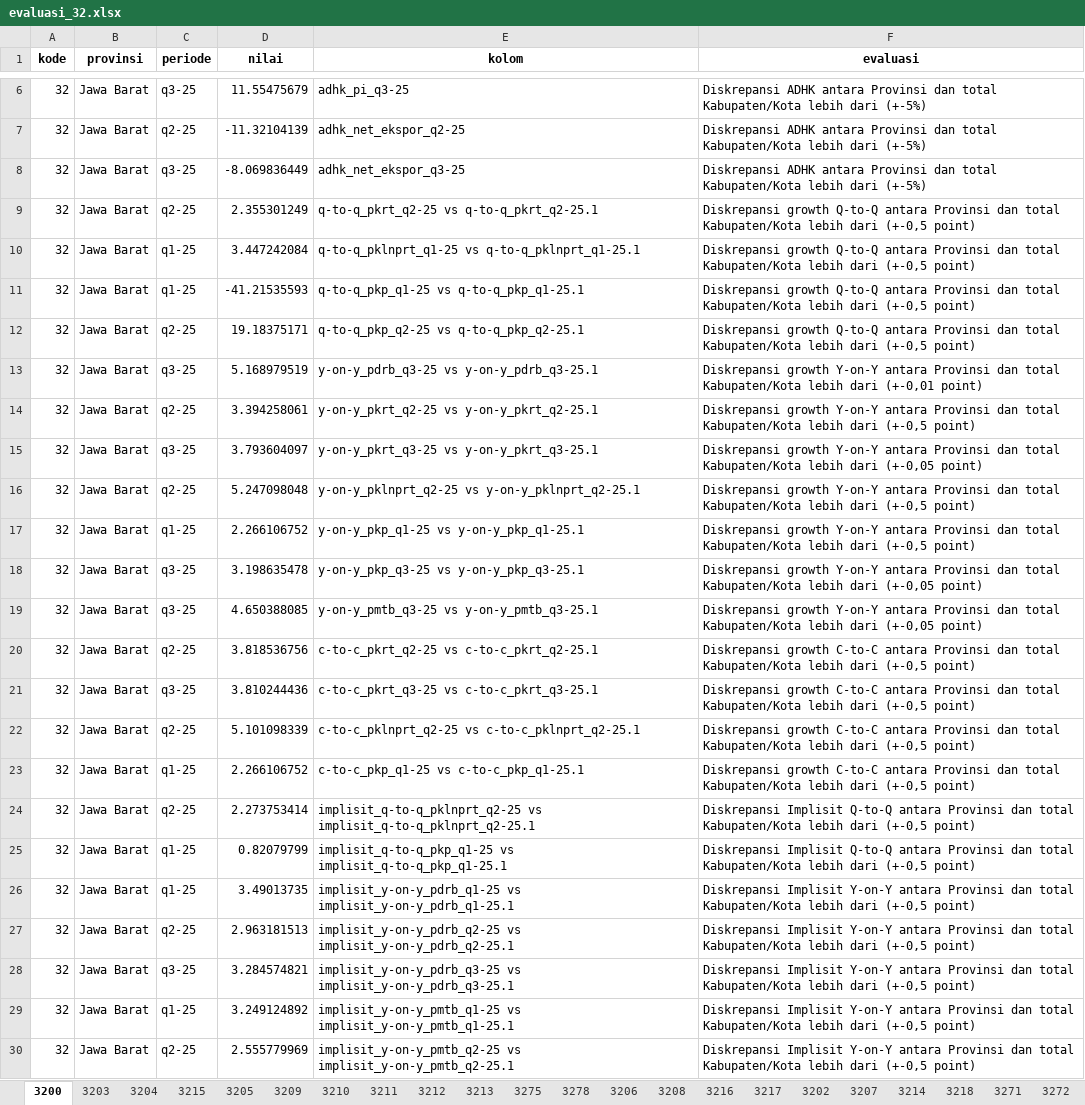
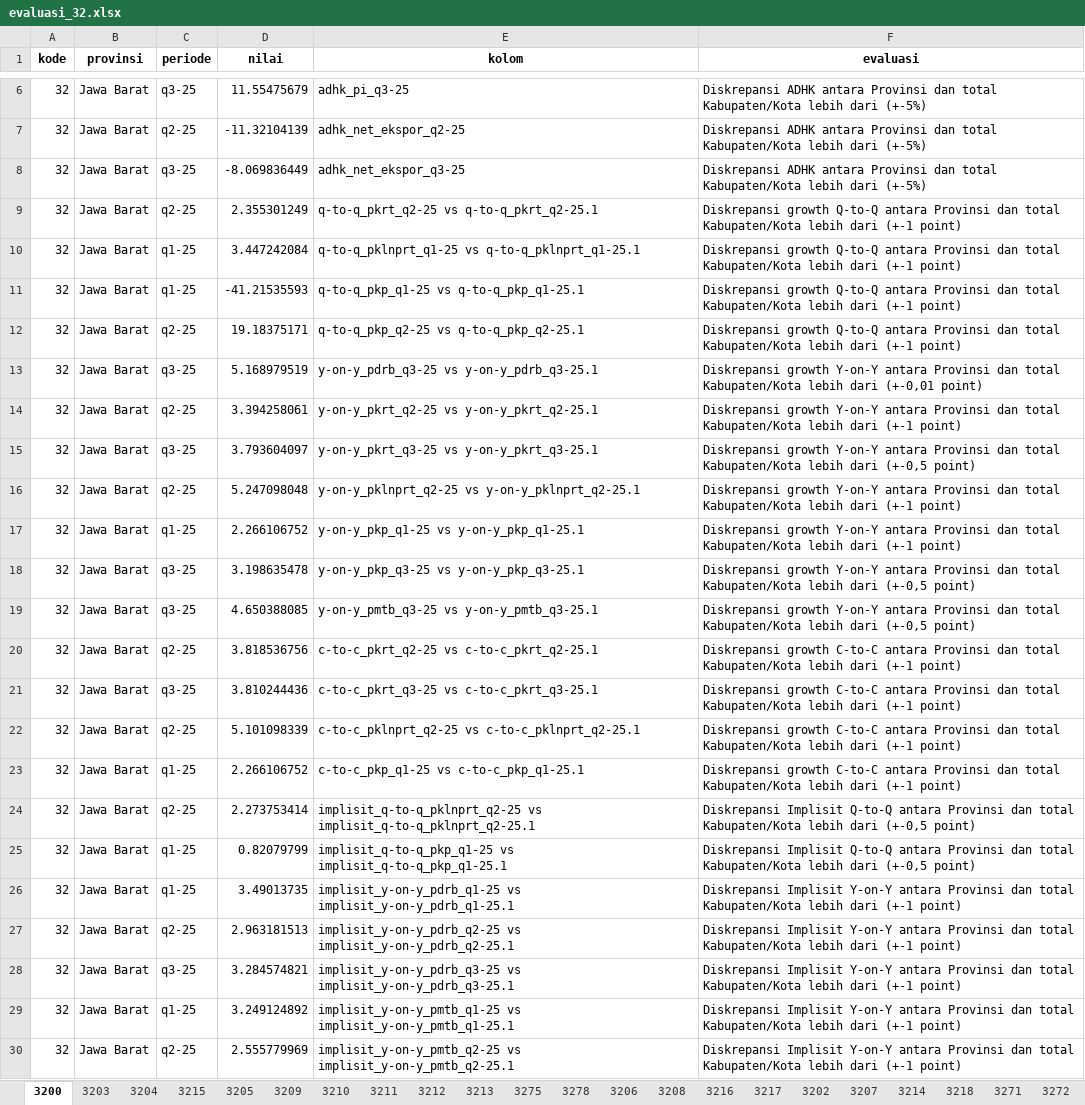
Before and after one commit to twentiecker/evaluasi_pdrb_kabkot, an Excel workbook: data/output/evaluasi_32.xlsx, sheet 3200, drawn as a sheet; only a part is shown, gaps mark what is left out; values as stored, in another font and other column widths than the file's, no borders; the diff names each change by its address in the sheet, - before the commit and + after, or states it on an @@ line.

```diff
--- a/data/output/evaluasi_32.xlsx (sheet 3200)
+++ b/data/output/evaluasi_32.xlsx (sheet 3200)
-F9:F12 (evaluasi): …lebih dari (+-0,5 point)
+F9:F12 (evaluasi): …lebih dari (+-1 point)
-F14 (evaluasi): …lebih dari (+-0,5 point)
+F14 (evaluasi): …lebih dari (+-1 point)
-F15 (evaluasi): …lebih dari (+-0,05 point)
+F15 (evaluasi): …lebih dari (+-0,5 point)
-F16:F17 (evaluasi): …lebih dari (+-0,5 point)
+F16:F17 (evaluasi): …lebih dari (+-1 point)
-F18:F19 (evaluasi): …lebih dari (+-0,05 point)
+F18:F19 (evaluasi): …lebih dari (+-0,5 point)
-F20:F23 (evaluasi): …lebih dari (+-0,5 point)
+F20:F23 (evaluasi): …lebih dari (+-1 point)
-F26:F30 (evaluasi): …lebih dari (+-0,5 point)
+F26:F30 (evaluasi): …lebih dari (+-1 point)
```
Also changed, not shown: data/output/evaluasi_12.xlsx, data/output/evaluasi_21.xlsx, 38 other files.
